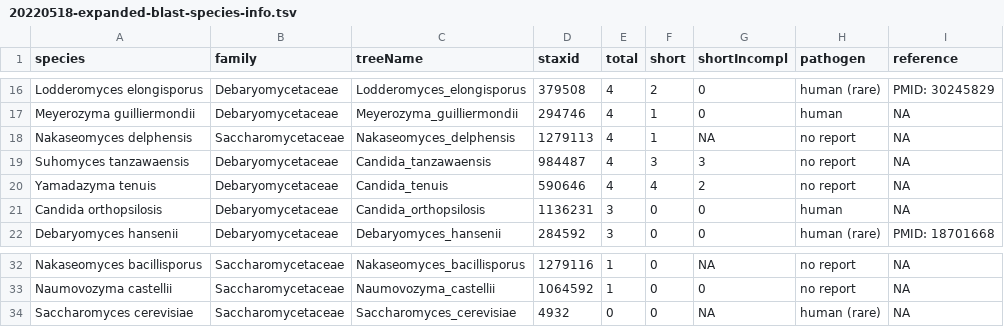
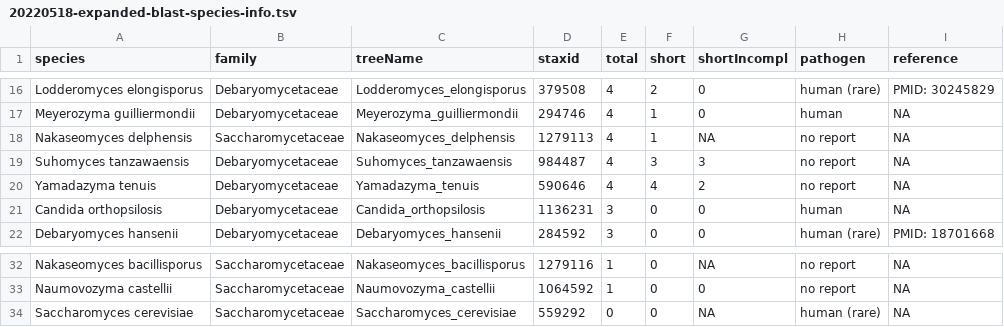
Before and after one commit to binhe-lab/C037-Cand-auris-adhesin, a TSV file: 02-case-studies/02-blast/data/expanded-blast/20220518-expanded-blast-species-info.tsv, drawn as a sheet; only a part is shown, gaps mark what is left out.

Commit message:
gene tree plotting

```diff
--- a/02-case-studies/02-blast/data/expanded-blast/20220518-expanded-blast-species-info.tsv
+++ b/02-case-studies/02-blast/data/expanded-blast/20220518-expanded-blast-species-info.tsv
@@ -18,4 +18,4 @@ Meyerozyma guilliermondii	Debaryomycetaceae	Meyerozyma_guilliermondii	294746	4	1
 Nakaseomyces delphensis	Saccharomycetaceae	Nakaseomyces_delphensis	1279113	4	1	NA	no report	NA
-Suhomyces tanzawaensis	Debaryomycetaceae	Candida_tanzawaensis	984487	4	3	3	no report	NA
-Yamadazyma tenuis	Debaryomycetaceae	Candida_tenuis	590646	4	4	2	no report	NA
+Suhomyces tanzawaensis	Debaryomycetaceae	Suhomyces_tanzawaensis	984487	4	3	3	no report	NA
+Yamadazyma tenuis	Debaryomycetaceae	Yamadazyma_tenuis	590646	4	4	2	no report	NA
 Candida orthopsilosis	Debaryomycetaceae	Candida_orthopsilosis	1136231	3	0	0	human	NA
@@ -33,2 +33,2 @@ Nakaseomyces bacillisporus	Saccharomycetaceae	Nakaseomyces_bacillisporus	1279116
 Naumovozyma castellii	Saccharomycetaceae	Naumovozyma_castellii	1064592	1	0	0	no report	NA
-Saccharomyces cerevisiae	Saccharomycetaceae	Saccharomyces_cerevisiae	4932	0	0	NA	human (rare)	NA
+Saccharomyces cerevisiae	Saccharomycetaceae	Saccharomyces_cerevisiae	559292	0	0	NA	human (rare)	NA
```
Also changed, not shown: 15 other files.
